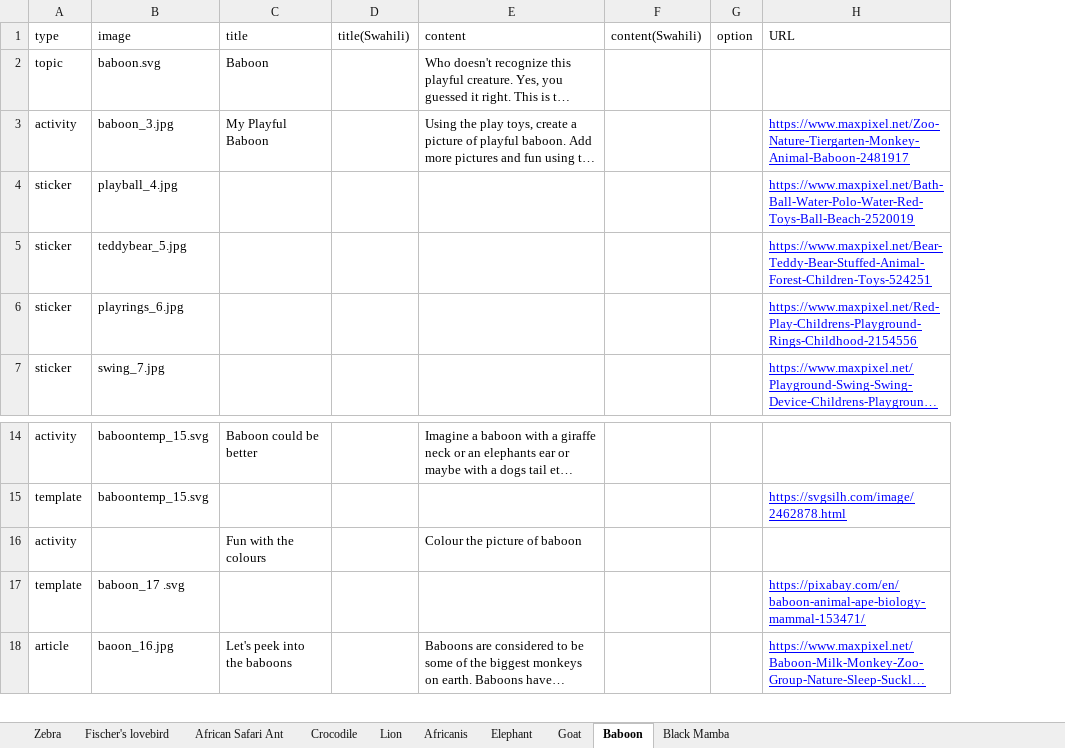
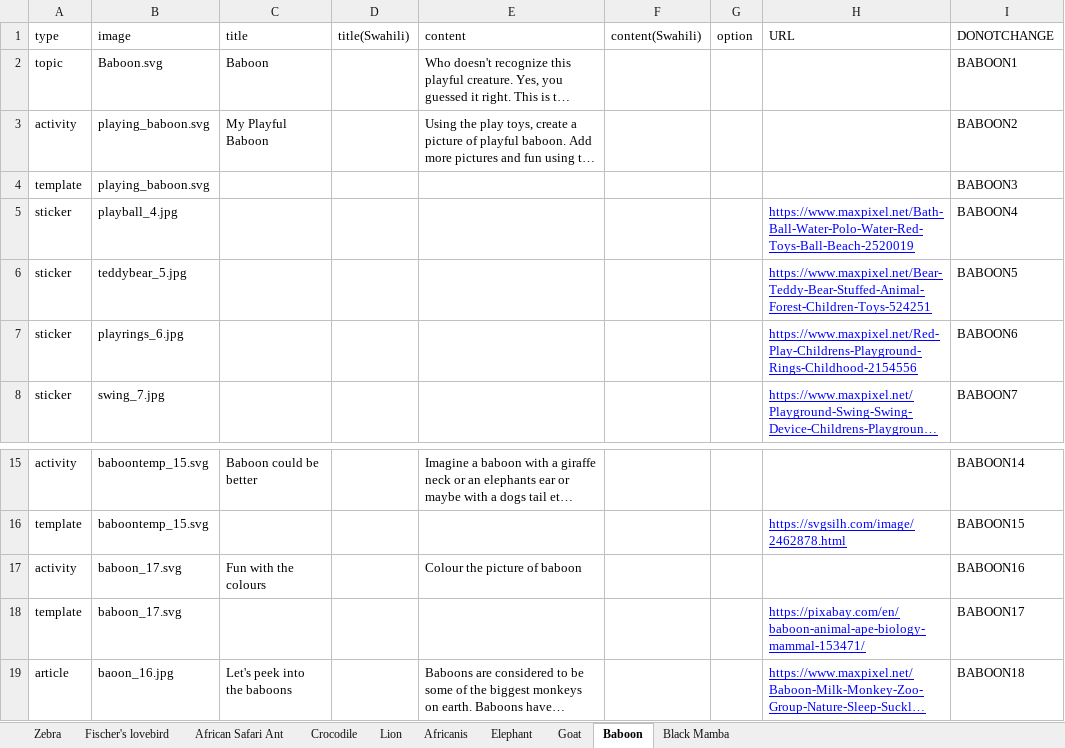
Before and after one commit to chimple/maui, an Excel workbook: scripts/Animals.xlsx, sheet Baboon, drawn as a sheet; only a part is shown, gaps mark what is left out; long unchanged cells end in …; values as stored, in another font and other column widths than the file's, no borders; addresses are those after the commit; the diff names each change by its address in the sheet, - before the commit and + after, or states it on an @@ line.

```diff
--- a/scripts/Animals.xlsx (sheet Baboon)
+++ b/scripts/Animals.xlsx (sheet Baboon)
+column I (DONOTCHANGE), rows 2-3: BABOON1 | BABOON2; rows 5-8: BABOON4 | BABOON5 | BABOON6 | BABOON7; rows 15-19: BABOON14 | BABOON15 | BABOON16 | BABOON17 | BABOON18
-B2 (image): baboon.svg
+B2 (image): Baboon.svg
-B3 (image): baboon_3.jpg
+B3 (image): playing_baboon.svg
-H3 (URL): https://www.maxpixel.net/Zoo-Nature-Tiergarten-Monkey-Animal-Baboon-2481917
+H3 (URL): (empty)
+row 4: template | playing_baboon.svg |  |  |  |  |  |  | BABOON3
-B17 (image): (empty)
+B17 (image): baboon_17.svg
-B18 (image): baboon_17 .svg
+B18 (image): baboon_17.svg
```
Also changed, not shown: sheet Zebra, sheet Africanis, sheet Lion, sheet Black Mamba, sheet Fischer's lovebird, sheet Elephant, 3 more sheets, scripts/Foods.xlsx, scripts/Occupations.xlsx, 24 other files.
